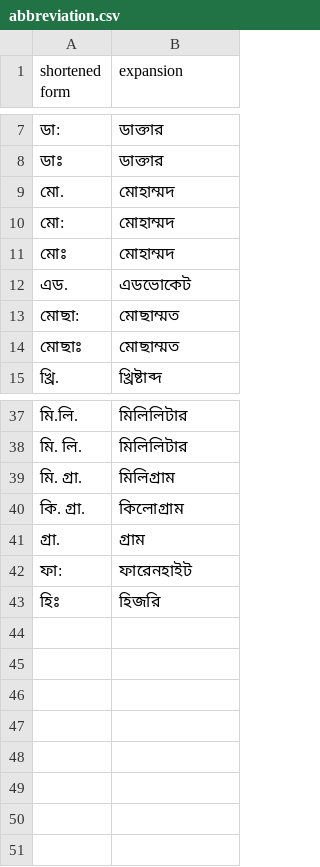
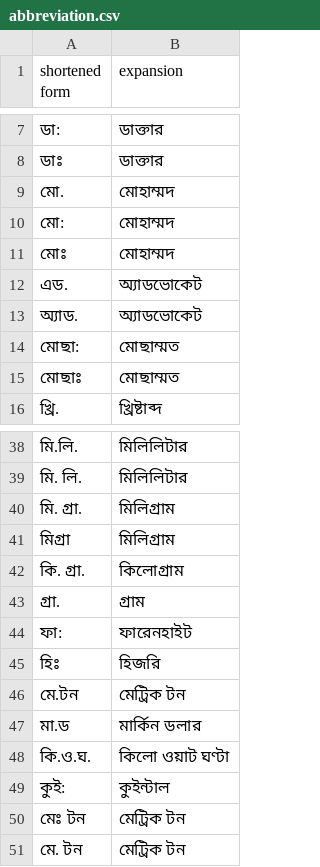
Before and after one commit to Rajan-sust/Bn-TN, a CSV file: abbreviation.csv, drawn as a sheet; only a part is shown, gaps mark what is left out; the diff names each change by its address in the sheet, - before the commit and + after, or states it on an @@ line.

```diff
--- a/abbreviation.csv
+++ b/abbreviation.csv
-B12 (expansion): এডভোকেট
+B12 (expansion): অ্যাডভোকেট
+row 13: অ্যাড. | অ্যাডভোকেট
+row 41: মিগ্রা | মিলিগ্রাম
+row 46: মে.টন | মেট্রিক টন
+row 47: মা.ড | মার্কিন ডলার
+row 48: কি.ও.ঘ. | কিলো ওয়াট ঘণ্টা
+row 49: কুই: | কুইন্টাল
+row 50: মেঃ টন | মেট্রিক টন
+row 51: মে. টন | মেট্রিক টন
```
Also changed, not shown: Acronym.csv, Symbol.csv, 12 other files.
